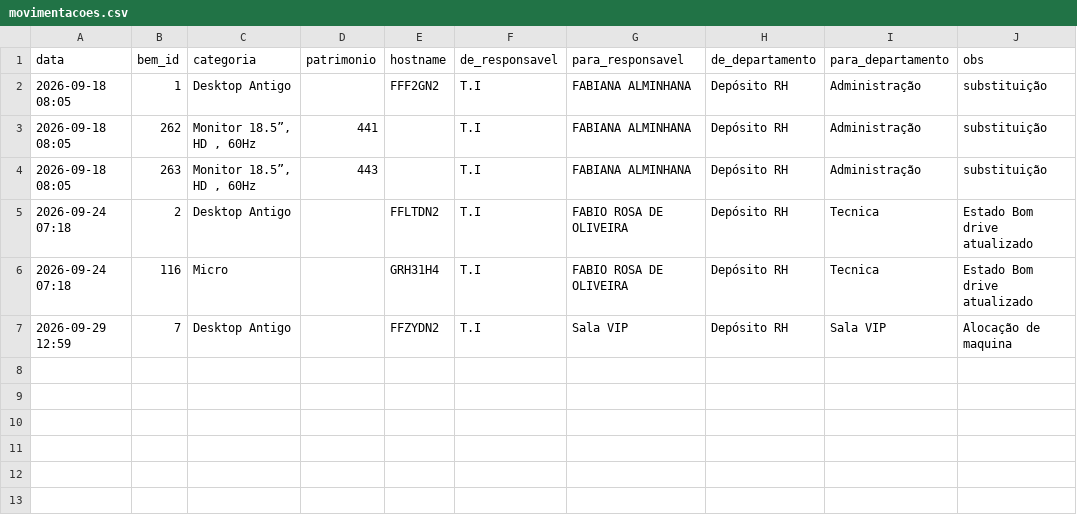
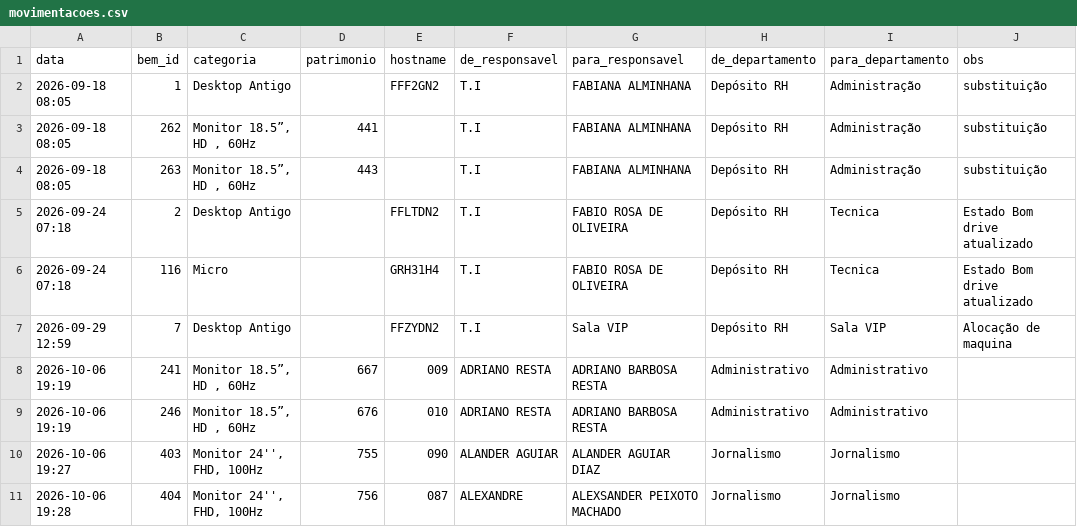
Before and after one commit to joaootaviolobo19-rgb/movimentacao-bens, a CSV file: dados/movimentacoes.csv, drawn as a sheet.

```diff
--- a/dados/movimentacoes.csv
+++ b/dados/movimentacoes.csv
@@ -7 +7,5 @@
 2026-09-29 12:59,7,Desktop Antigo,,FFZYDN2,T.I,Sala VIP,Depósito RH,Sala VIP,Alocação de maquina
+2026-10-06 19:19,241,"Monitor 18.5”, HD , 60Hz",667,009,ADRIANO RESTA,ADRIANO BARBOSA RESTA,Administrativo,Administrativo,
+2026-10-06 19:19,246,"Monitor 18.5”, HD , 60Hz",676,010,ADRIANO RESTA,ADRIANO BARBOSA RESTA,Administrativo,Administrativo,
+2026-10-06 19:27,403,"Monitor 24'', FHD, 100Hz",755,090,ALANDER AGUIAR,ALANDER AGUIAR DIAZ,Jornalismo,Jornalismo,
+2026-10-06 19:28,404,"Monitor 24'', FHD, 100Hz",756,087,ALEXANDRE,ALEXSANDER PEIXOTO MACHADO,Jornalismo,Jornalismo,
```
Also changed, not shown: 53 other files.
